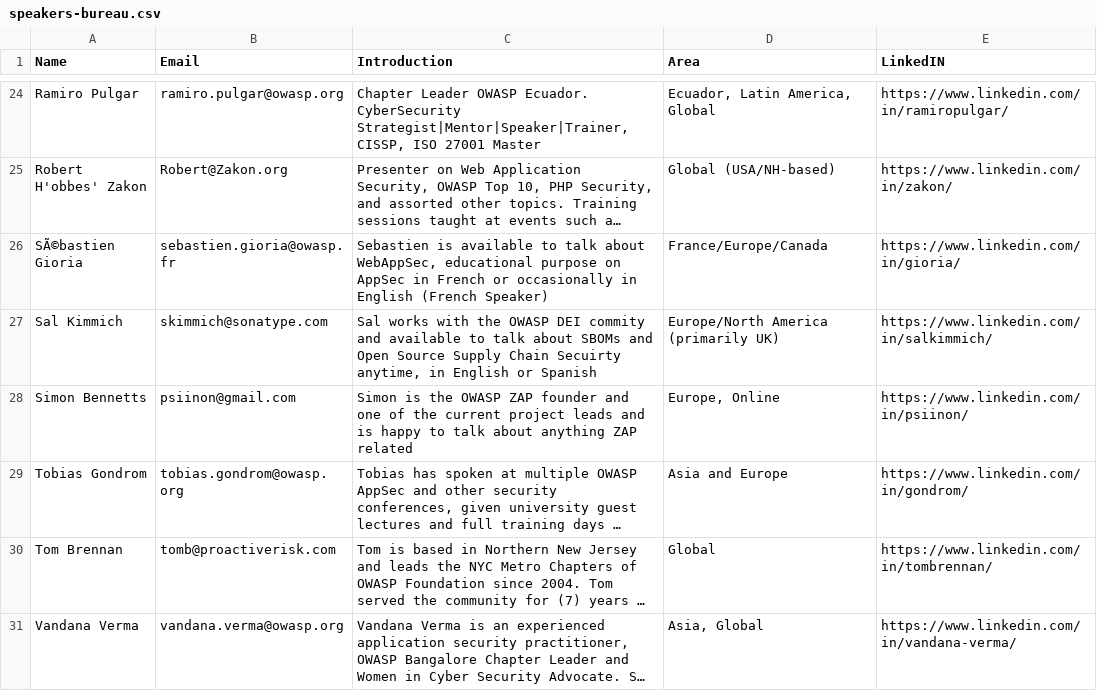
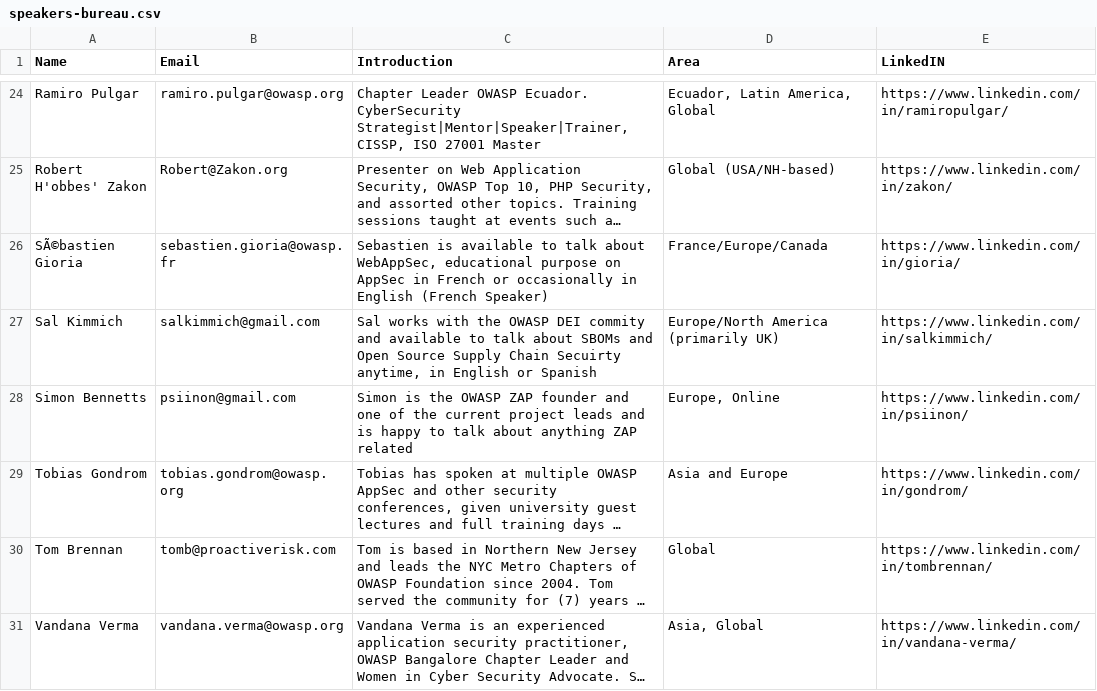
Before and after one commit to OWASP/www-committee-chapter, a CSV file: resources/speakers/speakers-bureau.csv, drawn as a sheet; only a part is shown, gaps mark what is left out; long unchanged cells end in …; the diff names each change by its address in the sheet, - before the commit and + after, or states it on an @@ line.

Commit message:
updated email!

```diff
--- a/resources/speakers/speakers-bureau.csv
+++ b/resources/speakers/speakers-bureau.csv
-B27 (Email): skimmich@sonatype.com
+B27 (Email): salkimmich@gmail.com
```
